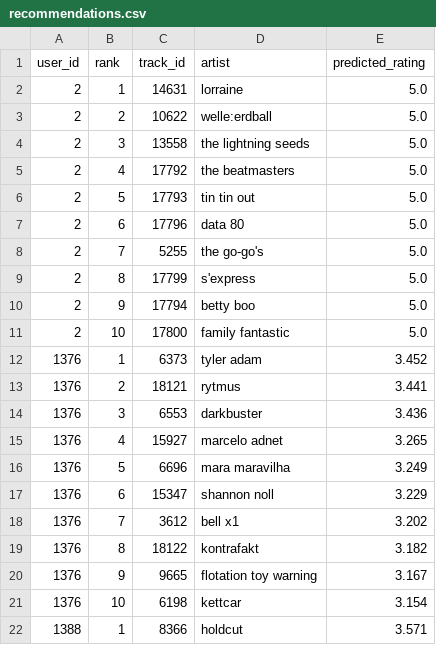
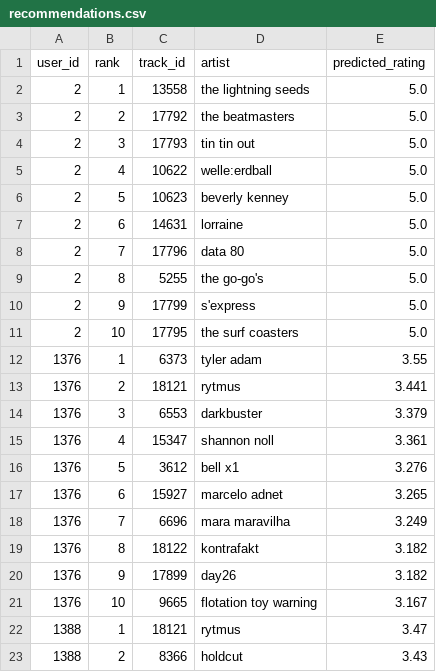
Before and after one commit to KhushManchanda/sonic_analysis, a CSV file: data/processed/recommendations.csv, drawn as a sheet; only a part is shown; the diff covers the shown part only.

```diff
--- a/data/processed/recommendations.csv
+++ b/data/processed/recommendations.csv
@@ -1,22 +1,23 @@
 user_id,rank,track_id,artist,predicted_rating
-2,1,14631,lorraine,5.0
-2,2,10622,welle:erdball,5.0
-2,3,13558,the lightning seeds,5.0
-2,4,17792,the beatmasters,5.0
-2,5,17793,tin tin out,5.0
-2,6,17796,data 80,5.0
-2,7,5255,the go-go's,5.0
-2,8,17799,s'express,5.0
-2,9,17794,betty boo,5.0
-2,10,17800,family fantastic,5.0
-1376,1,6373,tyler adam,3.452
+2,1,13558,the lightning seeds,5.0
+2,2,17792,the beatmasters,5.0
+2,3,17793,tin tin out,5.0
+2,4,10622,welle:erdball,5.0
+2,5,10623,beverly kenney,5.0
+2,6,14631,lorraine,5.0
+2,7,17796,data 80,5.0
+2,8,5255,the go-go's,5.0
+2,9,17799,s'express,5.0
+2,10,17795,the surf coasters,5.0
+1376,1,6373,tyler adam,3.55
 1376,2,18121,rytmus,3.441
-1376,3,6553,darkbuster,3.436
-1376,4,15927,marcelo adnet,3.265
-1376,5,6696,mara maravilha,3.249
-1376,6,15347,shannon noll,3.229
-1376,7,3612,bell x1,3.202
+1376,3,6553,darkbuster,3.379
+1376,4,15347,shannon noll,3.361
+1376,5,3612,bell x1,3.276
+1376,6,15927,marcelo adnet,3.265
+1376,7,6696,mara maravilha,3.249
 1376,8,18122,kontrafakt,3.182
-1376,9,9665,flotation toy warning,3.167
-1376,10,6198,kettcar,3.154
-1388,1,8366,holdcut,3.571
+1376,9,17899,day26,3.182
+1376,10,9665,flotation toy warning,3.167
+1388,1,18121,rytmus,3.47
+1388,2,8366,holdcut,3.43
```
Also changed, not shown: 1 added row, 2 removed rows and 28 edited cells elsewhere in this file, data/processed/evaluation_results.csv, 17 other files.
